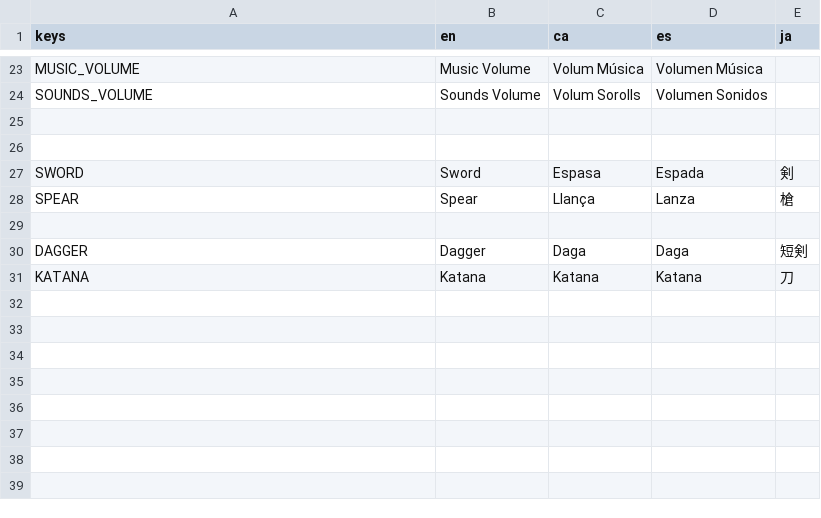
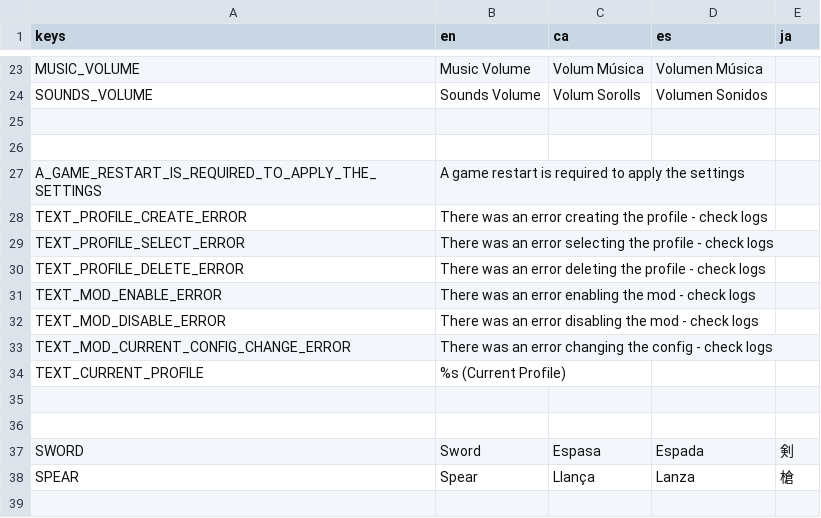
Before and after one commit to MateuSai/Where-is-the-Princess, a CSV file: Translations/Translations.csv, drawn as a sheet; only a part is shown, gaps mark what is left out; the shorter side is filled out with more unchanged rows.

```diff
--- a/Translations/Translations.csv
+++ b/Translations/Translations.csv
@@ -26,2 +26,12 @@ SOUNDS_VOLUME,Sounds Volume,Volum Sorolls,Volumen Sonidos,
 ,,,,
+A_GAME_RESTART_IS_REQUIRED_TO_APPLY_THE_SETTINGS,A game restart is required to apply the settings,,,
+TEXT_PROFILE_CREATE_ERROR,There was an error creating the profile - check logs,,,
+TEXT_PROFILE_SELECT_ERROR,There was an error selecting the profile - check logs,,,
+TEXT_PROFILE_DELETE_ERROR,There was an error deleting the profile - check logs,,,
+TEXT_MOD_ENABLE_ERROR,There was an error enabling the mod - check logs,,,
+TEXT_MOD_DISABLE_ERROR,There was an error disabling the mod - check logs,,,
+TEXT_MOD_CURRENT_CONFIG_CHANGE_ERROR,There was an error changing the config - check logs,,,
+TEXT_CURRENT_PROFILE,%s (Current Profile),,,
+,,,,
+,,,,
 SWORD,Sword,Espasa,Espada,剣
```
Also changed, not shown: 12 other files.
